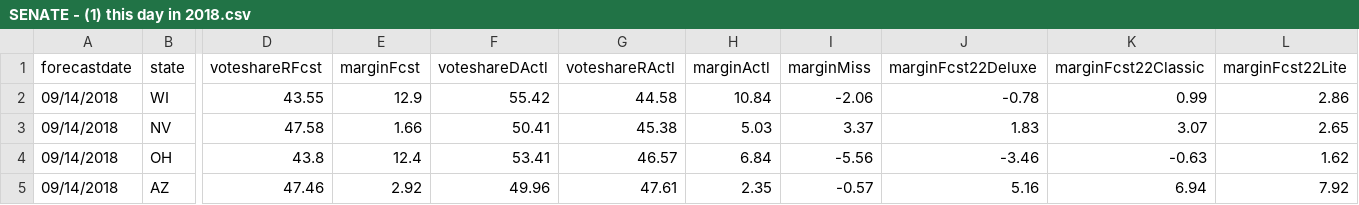
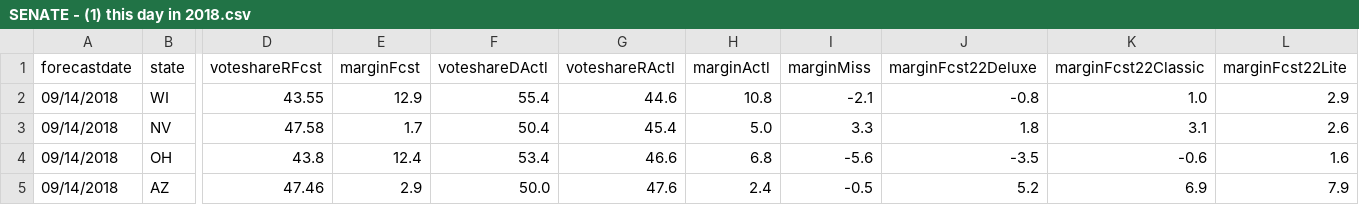
Before and after one commit to dcadata/fte2018, a CSV file: outputs/SENATE - (1) this day in 2018.csv, drawn as a sheet; only a part is shown, gaps mark what is left out; the diff covers the shown part only; the diff names each change by its address in the sheet, - before the commit and + after, or states it on an @@ line.

```diff
--- a/outputs/SENATE - (1) this day in 2018.csv
+++ b/outputs/SENATE - (1) this day in 2018.csv
-F2 (voteshareDActl): 55.42
+F2 (voteshareDActl): 55.4
-G2 (voteshareRActl): 44.58
+G2 (voteshareRActl): 44.6
-H2 (marginActl): 10.84
+H2 (marginActl): 10.8
-I2 (marginMiss): -2.06
+I2 (marginMiss): -2.1
-J2 (marginFcst22Deluxe): -0.78
+J2 (marginFcst22Deluxe): -0.8
-K2 (marginFcst22Classic): 0.99
+K2 (marginFcst22Classic): 1.0
-L2 (marginFcst22Lite): 2.86
+L2 (marginFcst22Lite): 2.9
-E3 (marginFcst): 1.66
+E3 (marginFcst): 1.7
-F3 (voteshareDActl): 50.41
+F3 (voteshareDActl): 50.4
-G3 (voteshareRActl): 45.38
+G3 (voteshareRActl): 45.4
-H3 (marginActl): 5.03
+H3 (marginActl): 5.0
-I3 (marginMiss): 3.37
+I3 (marginMiss): 3.3
-J3 (marginFcst22Deluxe): 1.83
+J3 (marginFcst22Deluxe): 1.8
-K3 (marginFcst22Classic): 3.07
+K3 (marginFcst22Classic): 3.1
-L3 (marginFcst22Lite): 2.65
+L3 (marginFcst22Lite): 2.6
-F4 (voteshareDActl): 53.41
+F4 (voteshareDActl): 53.4
-G4 (voteshareRActl): 46.57
+G4 (voteshareRActl): 46.6
-H4 (marginActl): 6.84
+H4 (marginActl): 6.8
-I4 (marginMiss): -5.56
+I4 (marginMiss): -5.6
-J4 (marginFcst22Deluxe): -3.46
+J4 (marginFcst22Deluxe): -3.5
-K4 (marginFcst22Classic): -0.63
+K4 (marginFcst22Classic): -0.6
-L4 (marginFcst22Lite): 1.62
+L4 (marginFcst22Lite): 1.6
-E5 (marginFcst): 2.92
+E5 (marginFcst): 2.9
-F5 (voteshareDActl): 49.96
+F5 (voteshareDActl): 50.0
-G5 (voteshareRActl): 47.61
+G5 (voteshareRActl): 47.6
-H5 (marginActl): 2.35
+H5 (marginActl): 2.4
-I5 (marginMiss): -0.57
+I5 (marginMiss): -0.5
-J5 (marginFcst22Deluxe): 5.16
+J5 (marginFcst22Deluxe): 5.2
-K5 (marginFcst22Classic): 6.94
+K5 (marginFcst22Classic): 6.9
-L5 (marginFcst22Lite): 7.92
+L5 (marginFcst22Lite): 7.9
```
Also changed, not shown: 166 edited cells elsewhere in this file, outputs/GOVERNORS - (1) forecast launch.csv, outputs/GOVERNORS - (2) closest to election.csv, 2 other files.
